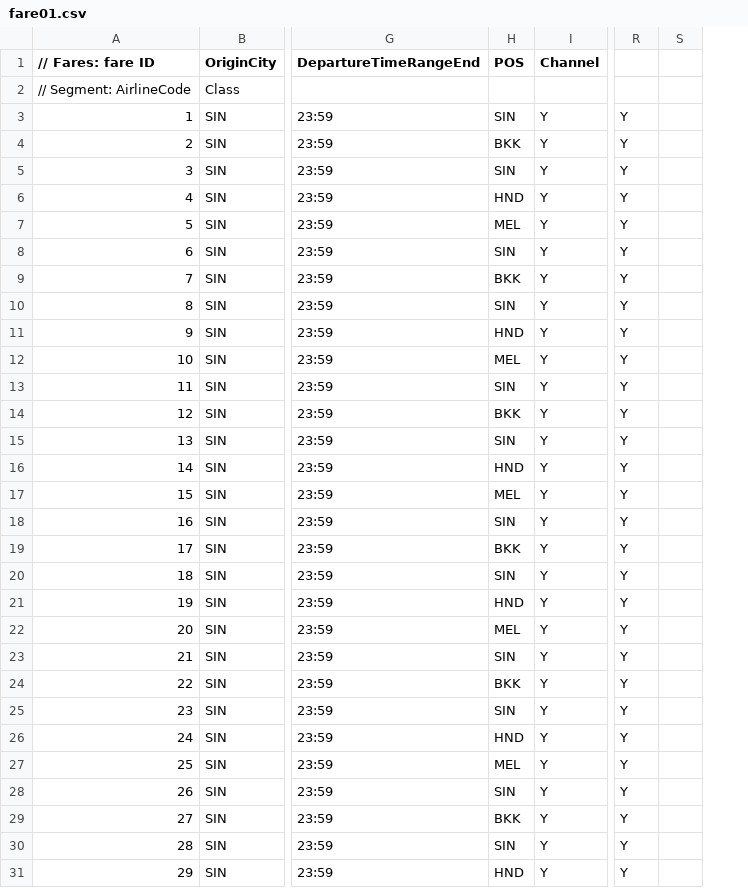
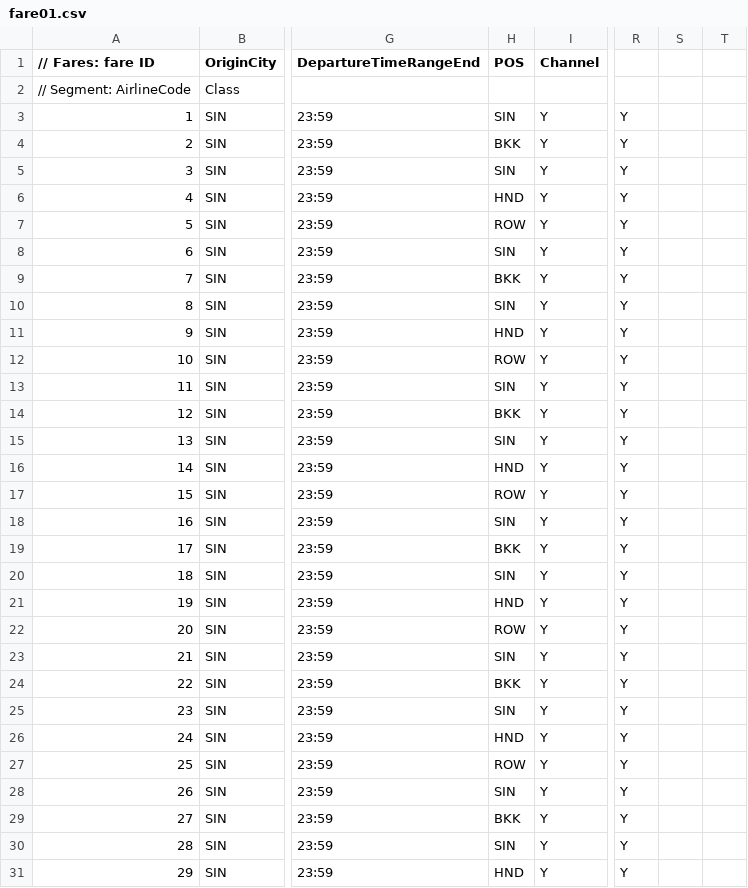
Before and after one commit to airsim/stdair, a CSV file: samples/fare01.csv, drawn as a sheet; only a part is shown, gaps mark what is left out; the diff covers the shown part only; the diff names each change by its address in the sheet, - before the commit and + after, or states it on an @@ line.

Commit message:
[Samples] In the fare CSV input file, Changed MEL into ROW.

```diff
--- a/samples/fare01.csv
+++ b/samples/fare01.csv
+column S, empty
-H7 (POS): MEL
+H7 (POS): ROW
-H12 (POS): MEL
+H12 (POS): ROW
-H17 (POS): MEL
+H17 (POS): ROW
-H22 (POS): MEL
+H22 (POS): ROW
-H27 (POS): MEL
+H27 (POS): ROW
```
Also changed, not shown: 3 edited cells elsewhere in this file.
